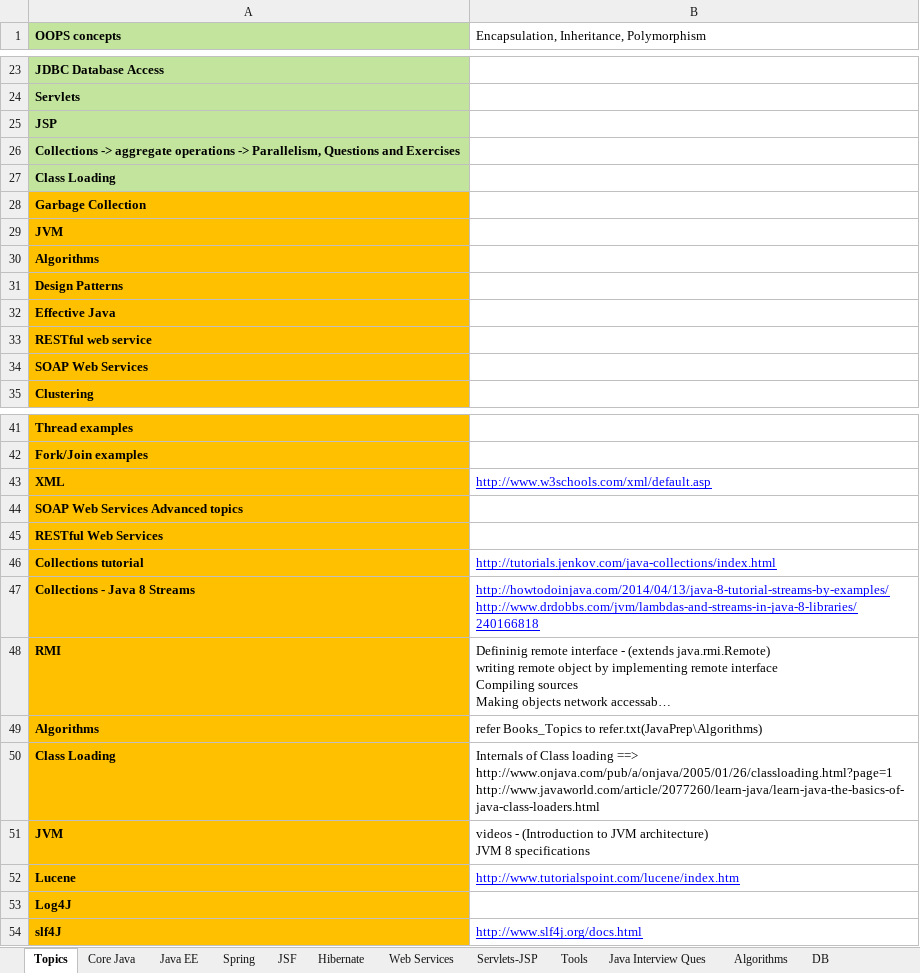
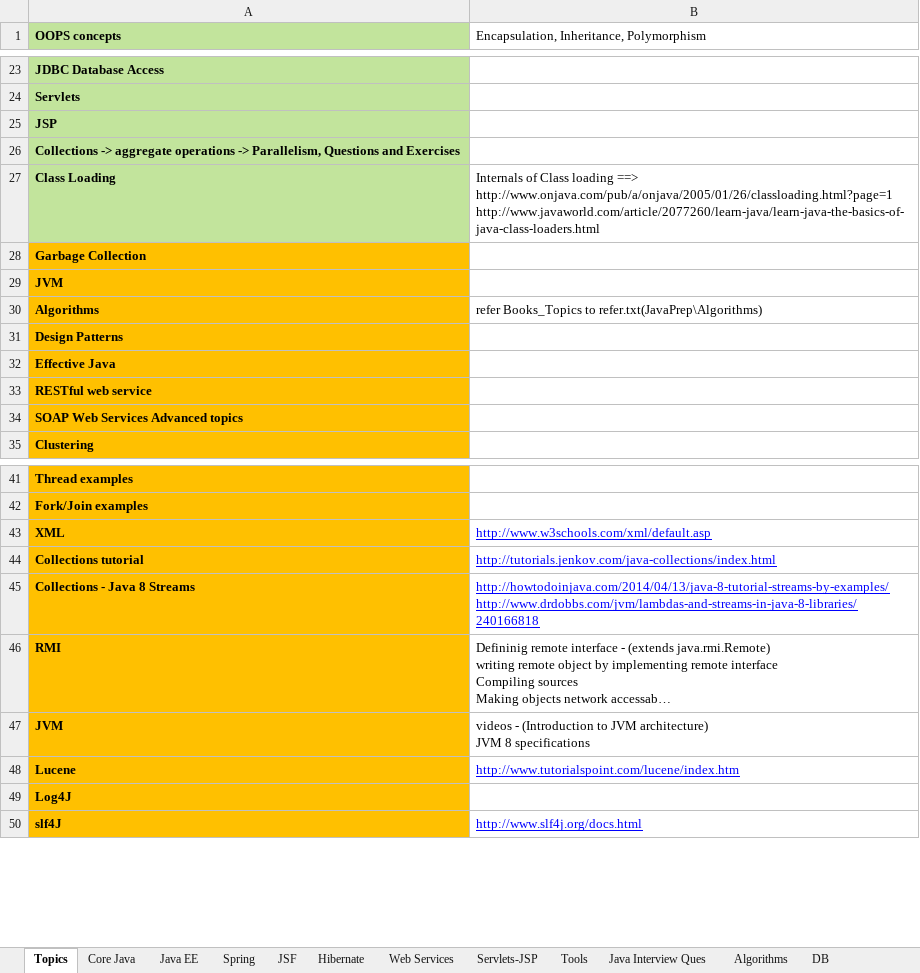
Before and after one commit to ravikanthg/images, an Excel workbook: Definitions.xlsx, sheet Topics, drawn as a sheet; only a part is shown, gaps mark what is left out; long unchanged cells end in …; values as stored, in another font and other column widths than the file's, no borders; ↵ is a line break in a cell; the diff names each change by its address in the sheet, - before the commit and + after, or states it on an @@ line.

Commit message:
updated core java -> garbage collection
updated core java -> garbage collection

```diff
--- a/Definitions.xlsx (sheet Topics)
+++ b/Definitions.xlsx (sheet Topics)
-B27: (empty)
+B27: Internals of Class loading ==> http://www.onjava.com/pub/a/onjava/2005/01/26/classloading.html?page=1 ↵ http://www.javaworld.com/article/2077260/learn-java/learn-java-the-basics-of-java-class-loaders.html
-B30: (empty)
+B30: refer Books_Topics to refer.txt(JavaPrep\Algorithms)
-A34 (OOPS concepts): SOAP Web Services
+A34 (OOPS concepts): SOAP Web Services Advanced topics
-row 44: SOAP Web Services Advanced topics
-row 45: RESTful Web Services
-row 49: Algorithms | refer Books_Topics to refer.txt(JavaPrep\Algorithms)
-row 50: Class Loading | Internals of Class loading ==> http://www.onjava.com/pub/a/onjava/2005/01/26/classloading.html?page=1 ↵ http://www.javaworld.com/article/2077260/learn-java/learn-java-the-basics-of-java-class-loaders.html
```
Also changed, not shown: sheet Core Java, charts or pictures.
